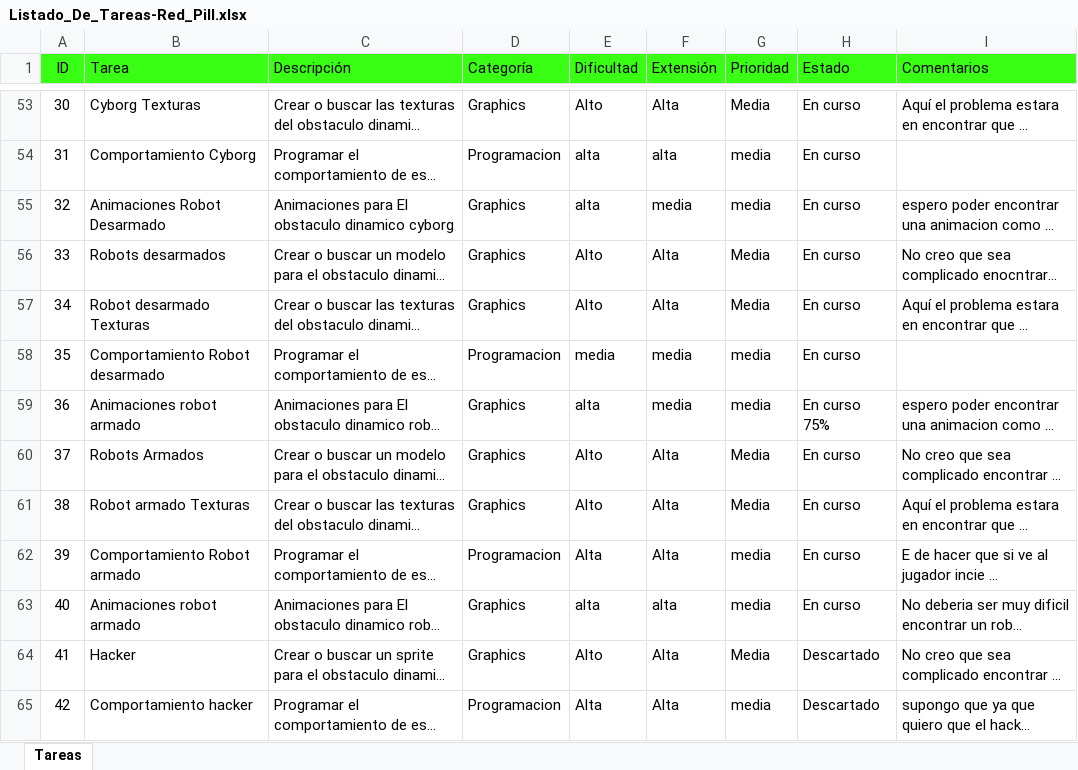
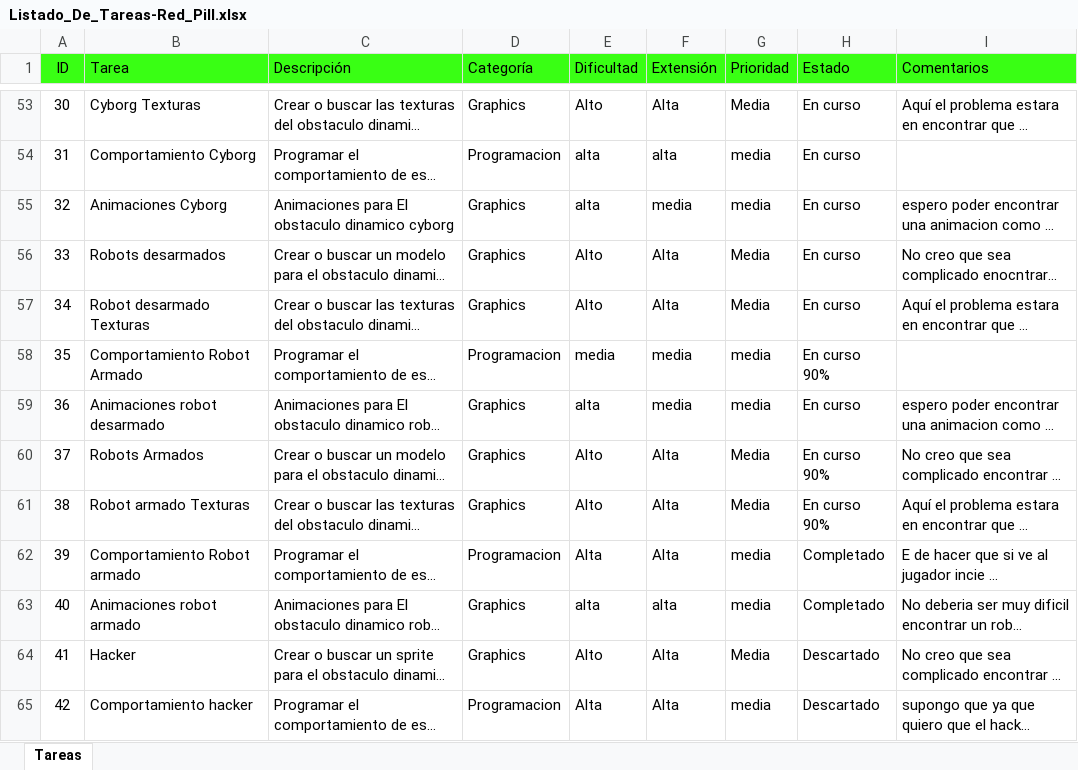
Before and after one commit to Snake-Pl1ssken/Prototipo-RedPill, an Excel workbook: Listado_De_Tareas-Red_Pill.xlsx, sheet Tareas, drawn as a sheet; only a part is shown, gaps mark what is left out; long unchanged cells end in …; values as stored, in another font and other column widths than the file's, no borders; charts and pictures and table styles not drawn; the diff names each change by its address in the sheet, - before the commit and + after, or states it on an @@ line.

Commit message:
añadida mecanica y animaciones de disparo para el enemigo DroidArmed pero por algun motivo solo 1 de las 3 balas que salen disparadas por 3 driodes distintos restan vidas al player, ademas no siempre una de estas balas le resta vida ademas el spawn de la bala no esta en el sitio correcto y hay que mirarlo, eso hay que solucionarlo. Pero al menos los robots ya tienen animacion de disparo que se activa solo si ven al player y sale un proyectil del robot que quita vida al player

```diff
--- a/Listado_De_Tareas-Red_Pill.xlsx (sheet Tareas)
+++ b/Listado_De_Tareas-Red_Pill.xlsx (sheet Tareas)
-B55 (Tarea): Animaciones Robot Desarmado
+B55 (Tarea): Animaciones Cyborg
-B58 (Tarea): Comportamiento Robot desarmado
+B58 (Tarea): Comportamiento Robot Armado
-H58 (Estado): En curso
+H58 (Estado): En curso 90%
-B59 (Tarea): Animaciones robot armado
+B59 (Tarea): Animaciones robot desarmado
-H59 (Estado): En curso 75%
+H59 (Estado): En curso
-H60:H61 (Estado): En curso
+H60:H61 (Estado): En curso 90%
-H62:H63 (Estado): En curso
+H62:H63 (Estado): Completado
```
Also changed, not shown: 17 other files.
